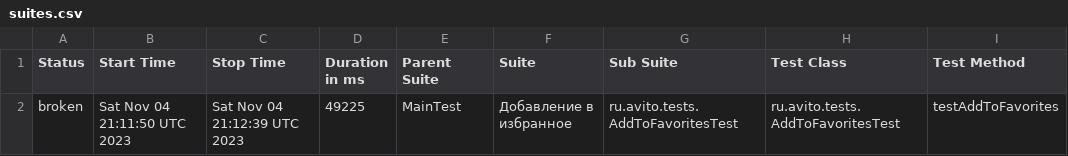
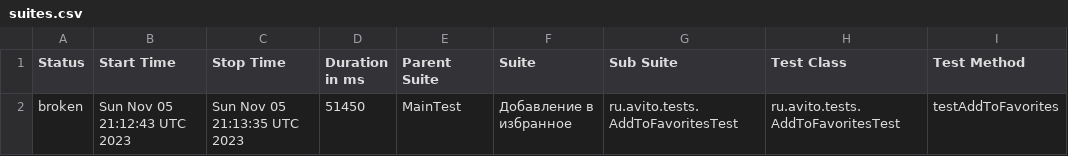
Before and after one commit to Doma-Sapiens/test-web, a CSV file: data/suites.csv, drawn as a sheet; only a part is shown; the diff names each change by its address in the sheet, - before the commit and + after, or states it on an @@ line.

```diff
--- a/data/suites.csv
+++ b/data/suites.csv
-B2 (Start Time): Sat Nov 04 21:11:50 UTC 2023
+B2 (Start Time): Sun Nov 05 21:12:43 UTC 2023
-C2 (Stop Time): Sat Nov 04 21:12:39 UTC 2023
+C2 (Stop Time): Sun Nov 05 21:13:35 UTC 2023
-D2 (Duration in ms): 49225
+D2 (Duration in ms): 51450
```
Also changed, not shown: 23 other files.
